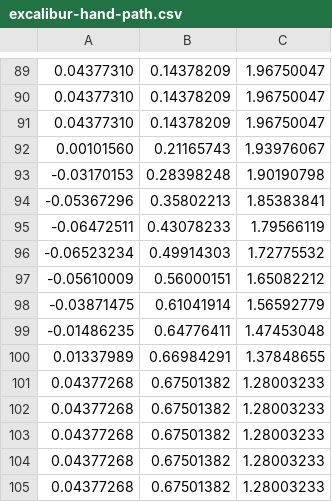
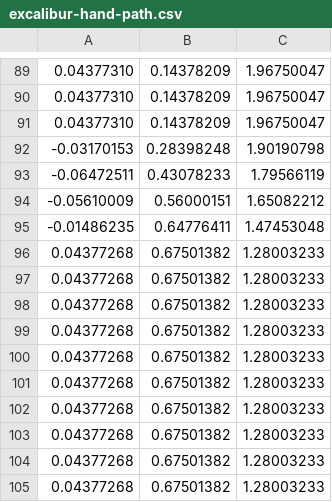
Before and after one commit to a-server-dev/motionRP, a CSV file: src/main/resources/bettermodel/excalibur-hand-path.csv, drawn as a sheet; only a part is shown, gaps mark what is left out.

```diff
--- a/src/main/resources/bettermodel/excalibur-hand-path.csv
+++ b/src/main/resources/bettermodel/excalibur-hand-path.csv
@@ -91,11 +91,11 @@
 0.04377310,0.14378209,1.96750047
-0.00101560,0.21165743,1.93976067
 -0.03170153,0.28398248,1.90190798
--0.05367296,0.35802213,1.85383841
 -0.06472511,0.43078233,1.79566119
--0.06523234,0.49914303,1.72775532
 -0.05610009,0.56000151,1.65082212
--0.03871475,0.61041914,1.56592779
 -0.01486235,0.64776411,1.47453048
-0.01337989,0.66984291,1.37848655
+0.04377268,0.67501382,1.28003233
+0.04377268,0.67501382,1.28003233
+0.04377268,0.67501382,1.28003233
+0.04377268,0.67501382,1.28003233
+0.04377268,0.67501382,1.28003233
 0.04377268,0.67501382,1.28003233
```
Also changed, not shown: src/main/resources/bettermodel/gae_bolg-hand-path.csv, 47 other files.
